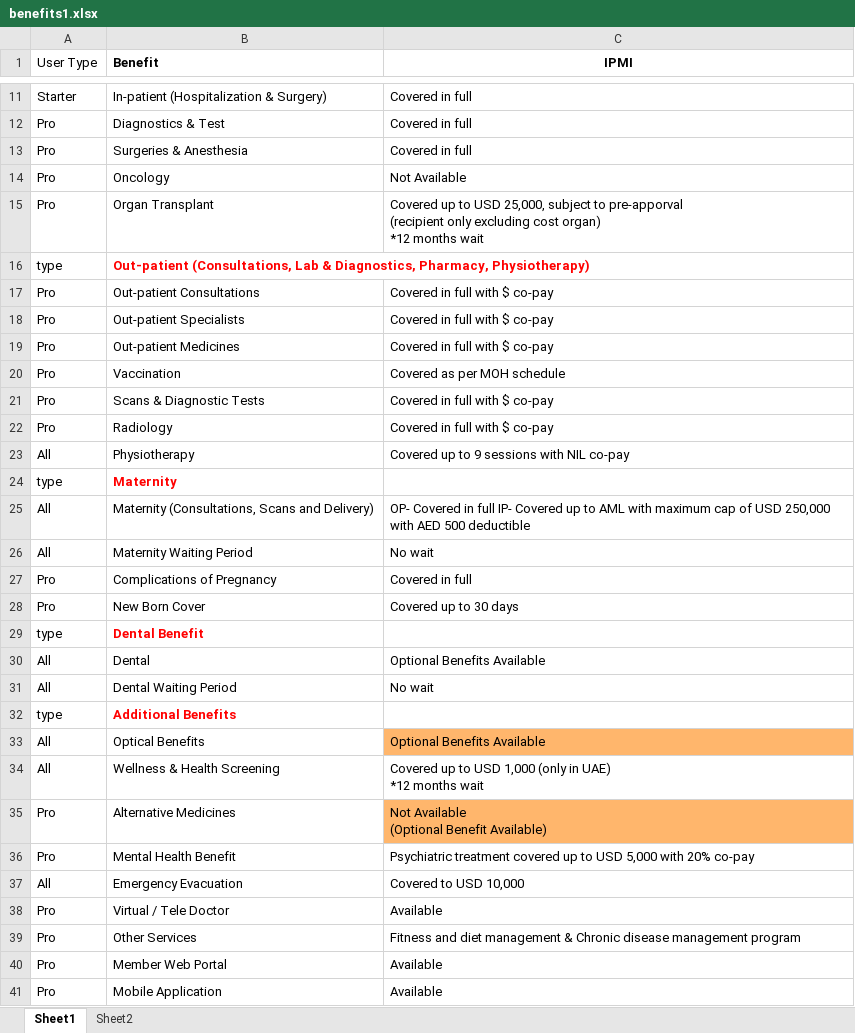
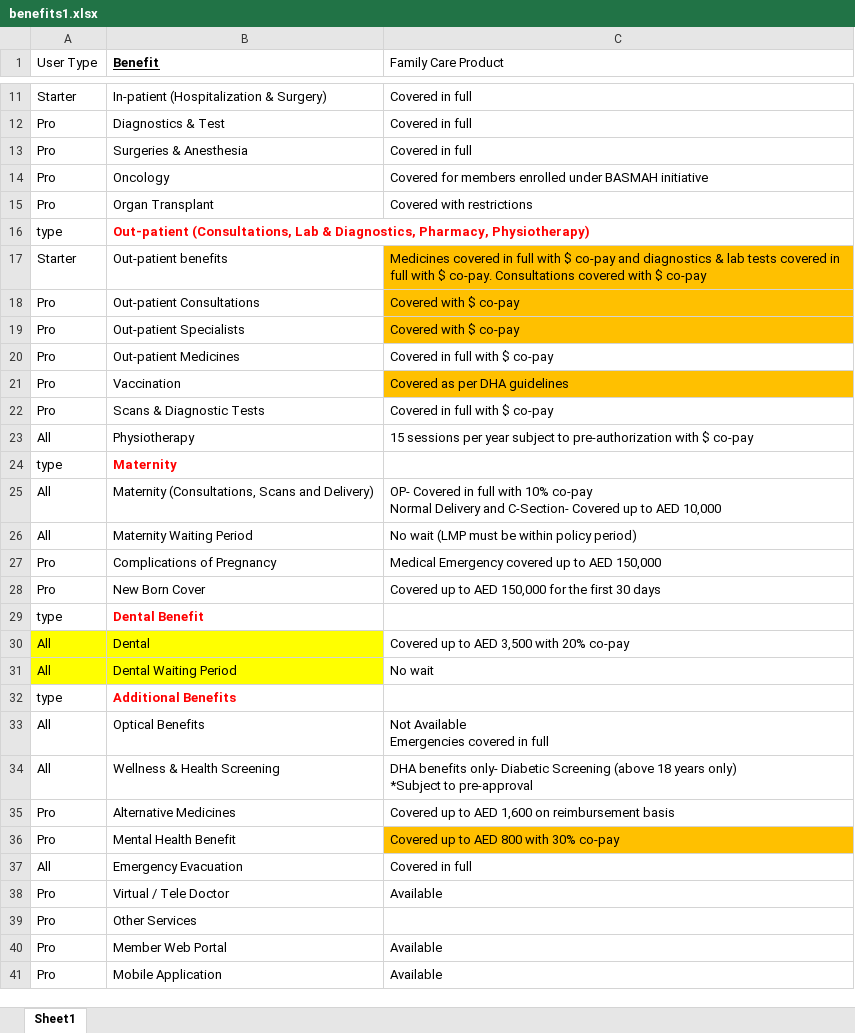
Before and after one commit to narinder123/saleslab_excel_parcel, an Excel workbook: Inputs/Orange_IPMI/benefits1.xlsx, sheet Sheet1, drawn as a sheet; only a part is shown, gaps mark what is left out; values as stored, in another font and other column widths than the file's, no borders; removed rows and columns are numbered as before the commit, all else as after; ↵ is a line break in a cell; the diff covers the shown part only; the diff names each change by its address in the sheet, - before the commit and + after, or states it on an @@ line.

```diff
--- a/Inputs/Orange_IPMI/benefits1.xlsx (sheet Sheet1)
+++ b/Inputs/Orange_IPMI/benefits1.xlsx (sheet Sheet1)
-sheet tab: Sheet2
-B1 underline: off
+B1 underline: on
-C1: IPMI
+C1: Family Care Product
@@ C1 bold: on → off, alignment: center → left @@
-C14 (Family Care Product): Not Available
+C14 (Family Care Product): Covered for members enrolled under BASMAH initiative
-C15 (Family Care Product): Covered up to USD 25,000, subject to pre-apporval ↵ (recipient only excluding cost organ) ↵ *12 months wait
+C15 (Family Care Product): Covered with restrictions
+row 17: Starter | Out-patient benefits | Medicines covered in full with $ co-pay and diagnostics & lab tests covered in full with $ co-pay. Consultations covered with $ co-pay
-C18:C19 (Family Care Product): Covered in full with $ co-pay
+C18:C19 (Family Care Product): Covered with $ co-pay
-C18:C19 fill: none
+C18:C19 fill: #FFC000
-C21 (Family Care Product): Covered as per MOH schedule
+C21 (Family Care Product): Covered as per DHA guidelines
-C21 fill: none
+C21 fill: #FFC000
-row 22: Pro | Radiology | Covered in full with $ co-pay
-C23 (Family Care Product): Covered up to 9 sessions with NIL co-pay
+C23 (Family Care Product): 15 sessions per year subject to pre-authorization with $ co-pay
-C25 (Family Care Product): …in full IP- Covered up to AML with maximum cap of USD 250,000 with AED 500 deductible
+C25 (Family Care Product): …in full with 10% co-pay ↵ Normal Delivery and C-Section- Covered up to AED 10,000
-C26 (Family Care Product): No wait
+C26 (Family Care Product): No wait (LMP must be within policy period)
-C27 (Family Care Product): Covered in full
+C27 (Family Care Product): Medical Emergency covered up to AED 150,000
-C28 (Family Care Product): Covered up to 30 days
+C28 (Family Care Product): Covered up to AED 150,000 for the first 30 days
-A30:B31 fill: none
+A30:B31 fill: #FFFF00
-C30 (Family Care Product): Optional Benefits Available
+C30 (Family Care Product): Covered up to AED 3,500 with 20% co-pay
-C33 (Family Care Product): Optional Benefits Available
+C33 (Family Care Product): Not Available ↵ Emergencies covered in full
-C33 fill: #FFB66C
+C33 fill: none
-C34 (Family Care Product): Covered up to USD 1,000 (only in UAE) ↵ *12 months wait
+C34 (Family Care Product): DHA benefits only- Diabetic Screening (above 18 years only) ↵ *Subject to pre-approval
-C35 (Family Care Product): Not Available ↵ (Optional Benefit Available)
+C35 (Family Care Product): Covered up to AED 1,600 on reimbursement basis
-C35 fill: #FFB66C
+C35 fill: none
-C36 (Family Care Product): Psychiatric treatment covered up to USD 5,000 with 20% co-pay
+C36 (Family Care Product): Covered up to AED 800 with 30% co-pay
-C36 fill: none
+C36 fill: #FFC000
-C37 (Family Care Product): Covered to USD 10,000
+C37 (Family Care Product): Covered in full
-C39 (Family Care Product): Fitness and diet management & Chronic disease management program
+C39 (Family Care Product): (empty)
```
Also changed, not shown: 12 edited cells and cell formats elsewhere in this sheet, Inputs/Fidelity_United_Nextcare/rateSheet.xlsx, Inputs/Fidelity_United_Nextcare/rateSheet1.xlsx, 57 other files.
